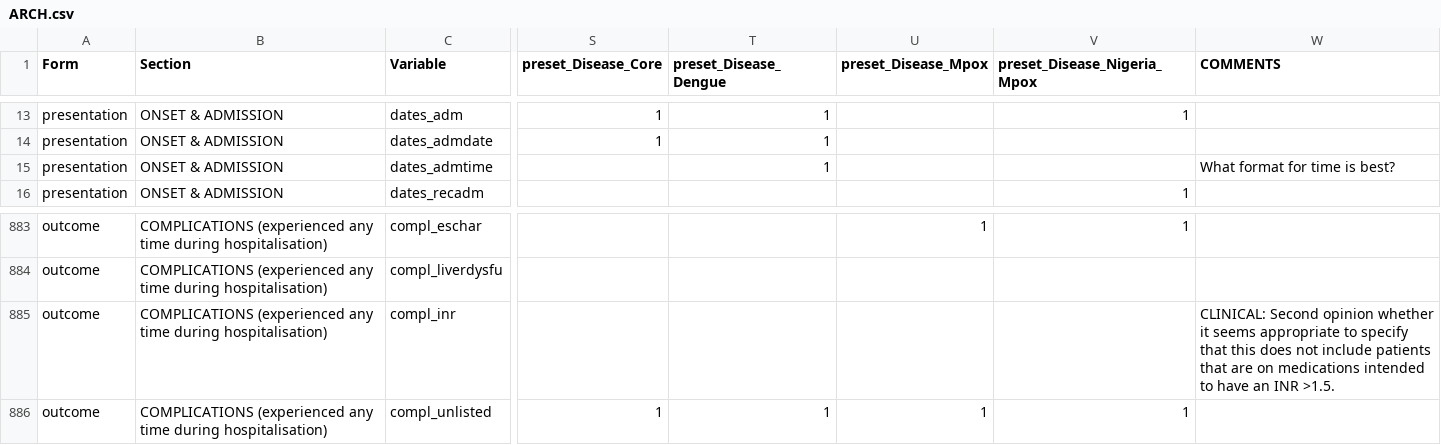
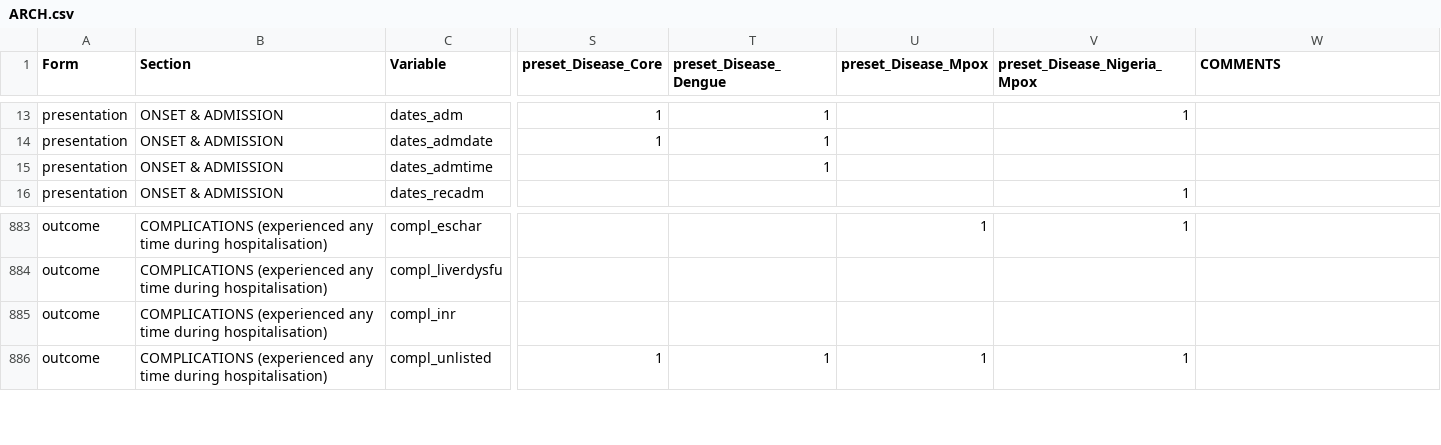
Before and after one commit to ISARICResearch/DataPlatform, a CSV file: ARCH/ARCH1.0.0/ARCH.csv, drawn as a sheet; only a part is shown, gaps mark what is left out; the diff covers the shown part only; the diff names each change by its address in the sheet, - before the commit and + after, or states it on an @@ line.

```diff
--- a/ARCH/ARCH1.0.0/ARCH.csv
+++ b/ARCH/ARCH1.0.0/ARCH.csv
-W15 (COMMENTS): What format for time is best?
+W15 (COMMENTS): (empty)
-W885 (COMMENTS): CLINICAL: Second opinion whether it seems appropriate to specify that this does not include patients that are on medications intended to have an INR >1.5.
+W885 (COMMENTS): (empty)
```
Also changed, not shown: 49 edited cells elsewhere in this file.
